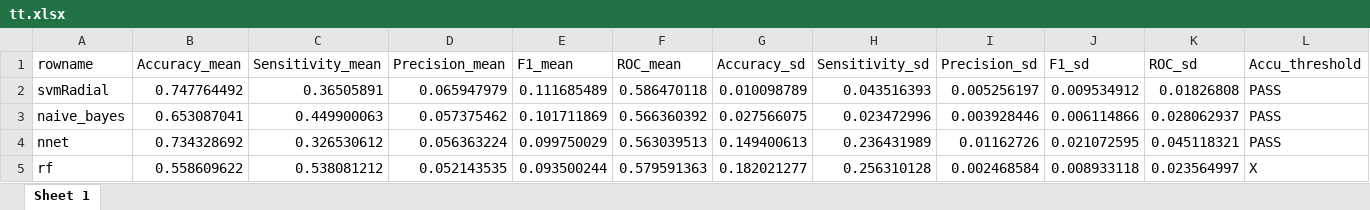
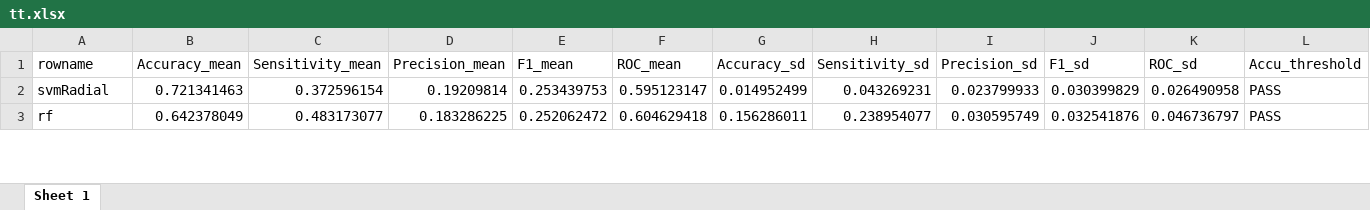
Before and after one commit to chrisitnehsu/Cross_Selling_1902, an Excel workbook: tt.xlsx, sheet Sheet 1, drawn as a sheet; only a part is shown; values as stored, in another font and other column widths than the file's, no borders; removed rows and columns are numbered as before the commit, all else as after; the diff covers the shown part only; the diff names each change by its address in the sheet, - before the commit and + after, or states it on an @@ line.

```diff
--- a/tt.xlsx (sheet Sheet 1)
+++ b/tt.xlsx (sheet Sheet 1)
-B2 (Accuracy_mean): 0.747764492
+B2 (Accuracy_mean): 0.721341463
-C2 (Sensitivity_mean): 0.36505891
+C2 (Sensitivity_mean): 0.372596154
-D2 (Precision_mean): 0.065947979
+D2 (Precision_mean): 0.19209814
-E2 (F1_mean): 0.111685489
+E2 (F1_mean): 0.253439753
-F2 (ROC_mean): 0.586470118
+F2 (ROC_mean): 0.595123147
-G2 (Accuracy_sd): 0.010098789
+G2 (Accuracy_sd): 0.014952499
-H2 (Sensitivity_sd): 0.043516393
+H2 (Sensitivity_sd): 0.043269231
-I2 (Precision_sd): 0.005256197
+I2 (Precision_sd): 0.023799933
-J2 (F1_sd): 0.009534912
+J2 (F1_sd): 0.030399829
-K2 (ROC_sd): 0.01826808
+K2 (ROC_sd): 0.026490958
-row 3: naive_bayes | 0.653087041 | 0.449900063 | 0.057375462 | 0.101711869 | 0.566360392 | 0.027566075 | 0.023472996 | 0.003928446 | 0.006114866 | 0.028062937 | PASS
-row 4: nnet | 0.734328692 | 0.326530612 | 0.056363224 | 0.099750029 | 0.563039513 | 0.149400613 | 0.236431989 | 0.01162726 | 0.021072595 | 0.045118321 | PASS
-B3 (Accuracy_mean): 0.558609622
+B3 (Accuracy_mean): 0.642378049
-C3 (Sensitivity_mean): 0.538081212
+C3 (Sensitivity_mean): 0.483173077
-D3 (Precision_mean): 0.052143535
+D3 (Precision_mean): 0.183286225
-E3 (F1_mean): 0.093500244
+E3 (F1_mean): 0.252062472
-F3 (ROC_mean): 0.579591363
+F3 (ROC_mean): 0.604629418
-G3 (Accuracy_sd): 0.182021277
+G3 (Accuracy_sd): 0.156286011
-H3 (Sensitivity_sd): 0.256310128
+H3 (Sensitivity_sd): 0.238954077
-I3 (Precision_sd): 0.002468584
+I3 (Precision_sd): 0.030595749
-J3 (F1_sd): 0.008933118
+J3 (F1_sd): 0.032541876
-K3 (ROC_sd): 0.023564997
+K3 (ROC_sd): 0.046736797
-L3 (Accu_threshold): X
+L3 (Accu_threshold): PASS
```
Also changed, not shown: 3 added rows, 1 removed row and 20 edited cells elsewhere in this sheet, 建模版本記錄.xlsx, 6 other files.
